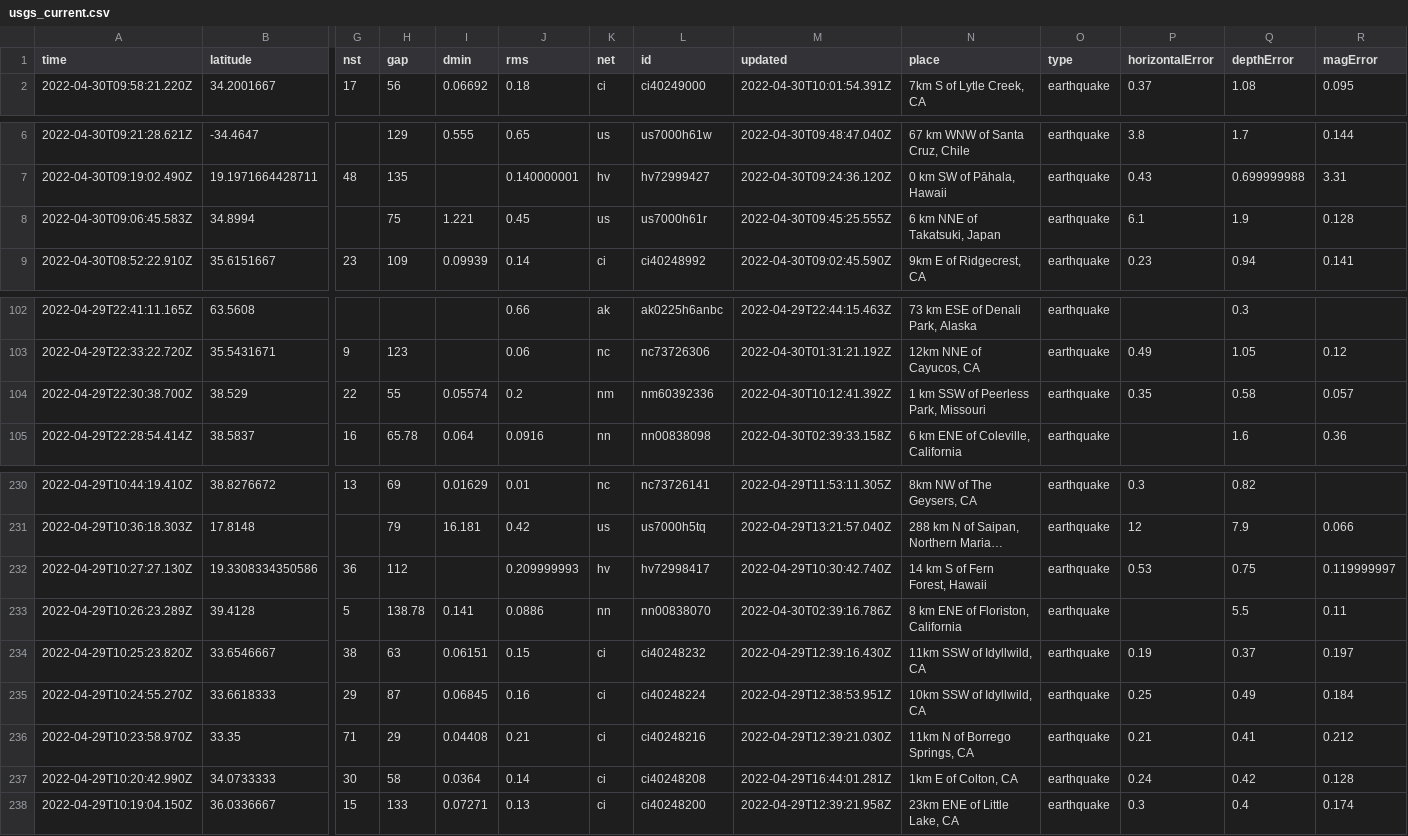
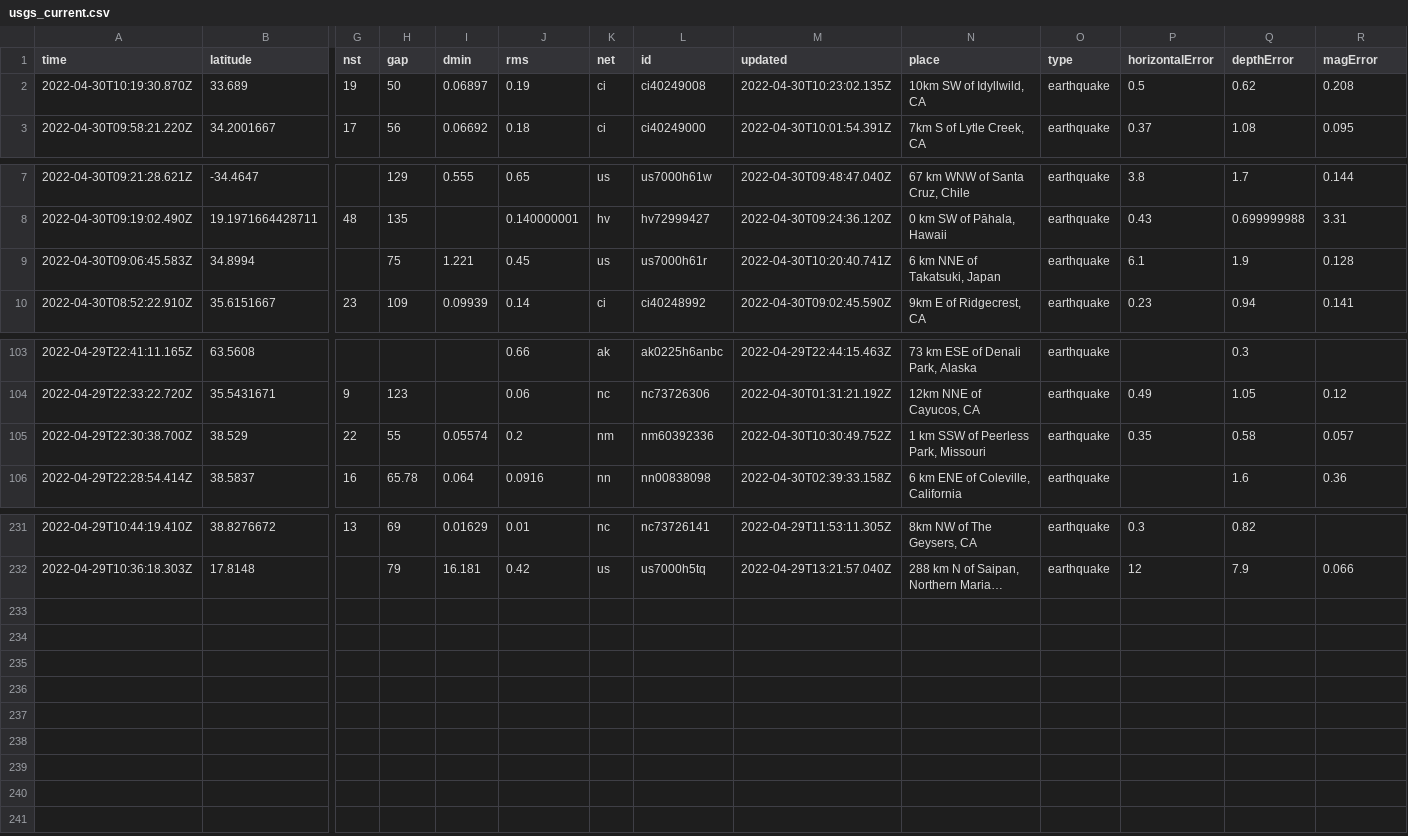
Before and after one commit to LauriNuoska/NICARharjoitus, a CSV file: usgs_current.csv, drawn as a sheet; only a part is shown, gaps mark what is left out; long unchanged cells end in …; removed rows and columns are numbered as before the commit, all else as after; rows hold the shown columns only; the diff names each change by its address in the sheet, - before the commit and + after, or states it on an @@ line.

```diff
--- a/usgs_current.csv
+++ b/usgs_current.csv
+row 2: 2022-04-30T10:19:30.870Z | 33.689 | 19 | 50 | 0.06897 | 0.19 | ci | ci40249008 | 2022-04-30T10:23:02.135Z | 10km SW of Idyllwild, CA | earthquake | 0.5 | 0.62 | 0.208
-M9 (updated): 2022-04-30T09:45:25.555Z
+M9 (updated): 2022-04-30T10:20:40.741Z
-M105 (updated): 2022-04-30T10:12:41.392Z
+M105 (updated): 2022-04-30T10:30:49.752Z
-row 232: 2022-04-29T10:27:27.130Z | 19.3308334350586 | 36 | 112 |  | 0.209999993 | hv | hv72998417 | 2022-04-29T10:30:42.740Z | 14 km S of Fern Forest, Hawaii | earthquake | 0.53 | 0.75 | 0.119999997
-row 233: 2022-04-29T10:26:23.289Z | 39.4128 | 5 | 138.78 | 0.141 | 0.0886 | nn | nn00838070 | 2022-04-30T02:39:16.786Z | 8 km ENE of Floriston, California | earthquake |  | 5.5 | 0.11
-row 234: 2022-04-29T10:25:23.820Z | 33.6546667 | 38 | 63 | 0.06151 | 0.15 | ci | ci40248232 | 2022-04-29T12:39:16.430Z | 11km SSW of Idyllwild, CA | earthquake | 0.19 | 0.37 | 0.197
-row 235: 2022-04-29T10:24:55.270Z | 33.6618333 | 29 | 87 | 0.06845 | 0.16 | ci | ci40248224 | 2022-04-29T12:38:53.951Z | 10km SSW of Idyllwild, CA | earthquake | 0.25 | 0.49 | 0.184
-row 236: 2022-04-29T10:23:58.970Z | 33.35 | 71 | 29 | 0.04408 | 0.21 | ci | ci40248216 | 2022-04-29T12:39:21.030Z | 11km N of Borrego Springs, CA | earthquake | 0.21 | 0.41 | 0.212
-row 237: 2022-04-29T10:20:42.990Z | 34.0733333 | 30 | 58 | 0.0364 | 0.14 | ci | ci40248208 | 2022-04-29T16:44:01.281Z | 1km E of Colton, CA | earthquake | 0.24 | 0.42 | 0.128
-row 238: 2022-04-29T10:19:04.150Z | 36.0336667 | 15 | 133 | 0.07271 | 0.13 | ci | ci40248200 | 2022-04-29T12:39:21.958Z | 23km ENE of Little Lake, CA | earthquake | 0.3 | 0.4 | 0.174
```
Also changed, not shown: 1 other file.
